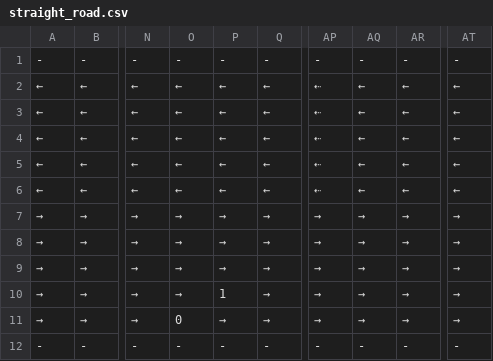
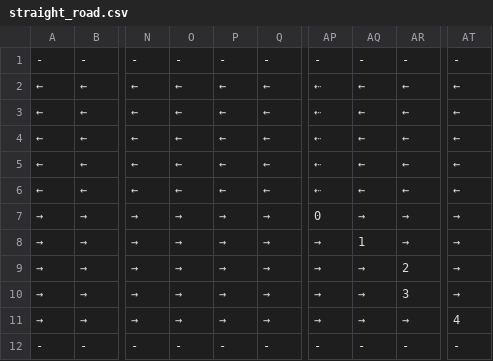
Before and after one commit to tungminhphan/RoSE, a CSV file: rose/configs/straight_road.csv, drawn as a sheet; only a part is shown, gaps mark what is left out; the diff names each change by its address in the sheet, - before the commit and + after, or states it on an @@ line.

Commit message:
New config maps

```diff
--- a/rose/configs/straight_road.csv
+++ b/rose/configs/straight_road.csv
-AP7: →
+AP7: 0
-AQ8: →
+AQ8: 1
-AR9: →
+AR9: 2
-P10: 1
+P10: →
-AR10: →
+AR10: 3
-O11: 0
+O11: →
-AT11: →
+AT11: 4
```
Also changed, not shown: 11 other files.
